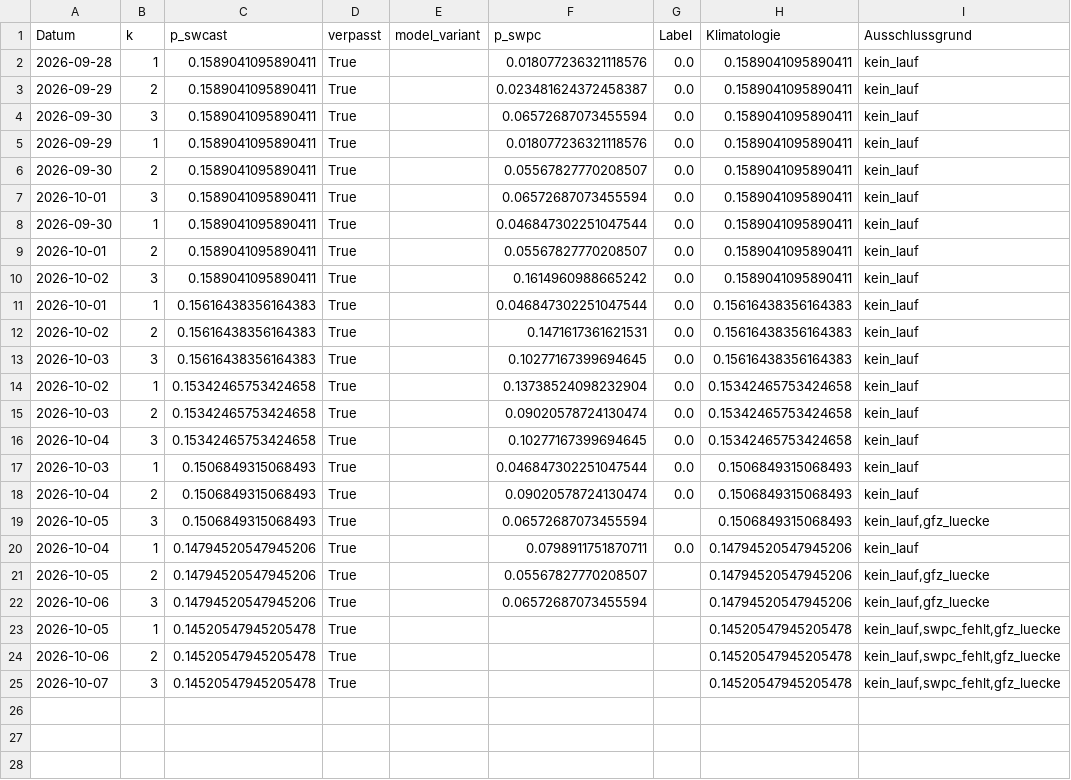
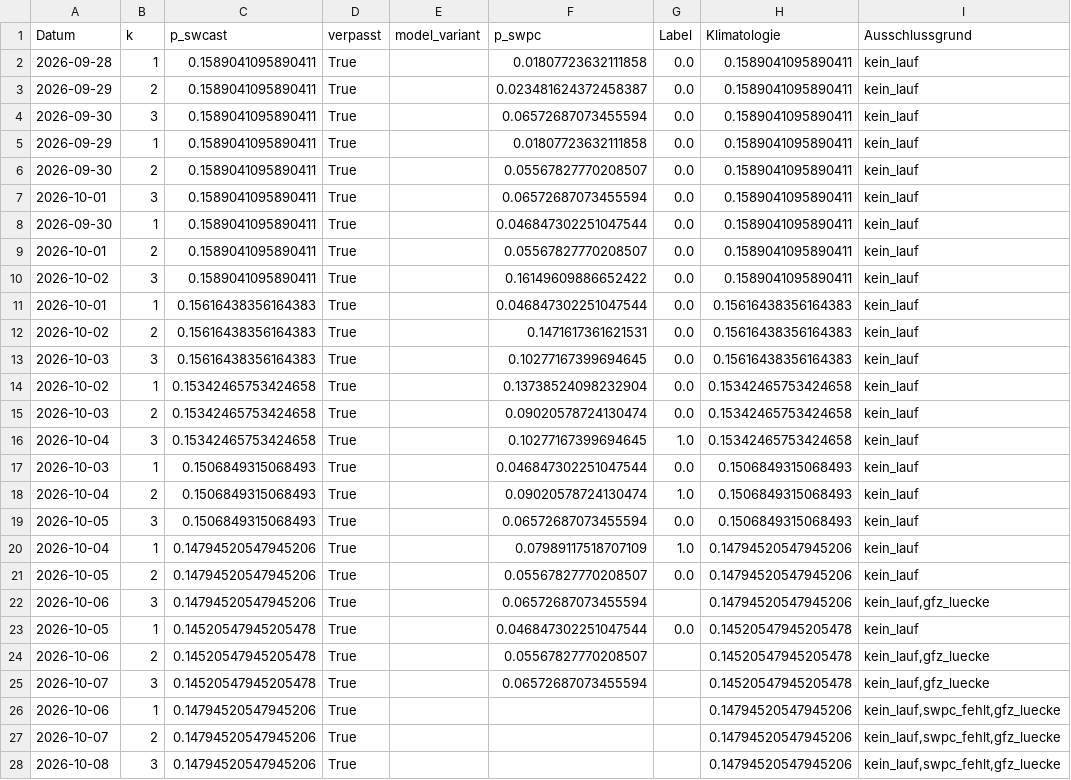
Before and after one commit to Script-hpp/swcast, a CSV file: reports/live_evaluation.csv, drawn as a sheet.

```diff
--- a/reports/live_evaluation.csv
+++ b/reports/live_evaluation.csv
@@ -1,6 +1,6 @@
 Datum,k,p_swcast,verpasst,model_variant,p_swpc,Label,Klimatologie,Ausschlussgrund
-2026-09-28,1,0.1589041095890411,True,,0.018077236321118576,0.0,0.1589041095890411,kein_lauf
+2026-09-28,1,0.1589041095890411,True,,0.01807723632111858,0.0,0.1589041095890411,kein_lauf
 2026-09-29,2,0.1589041095890411,True,,0.023481624372458387,0.0,0.1589041095890411,kein_lauf
 2026-09-30,3,0.1589041095890411,True,,0.06572687073455594,0.0,0.1589041095890411,kein_lauf
-2026-09-29,1,0.1589041095890411,True,,0.018077236321118576,0.0,0.1589041095890411,kein_lauf
+2026-09-29,1,0.1589041095890411,True,,0.01807723632111858,0.0,0.1589041095890411,kein_lauf
 2026-09-30,2,0.1589041095890411,True,,0.05567827770208507,0.0,0.1589041095890411,kein_lauf
@@ -9,3 +9,3 @@ Datum,k,p_swcast,verpasst,model_variant,p_swpc,Label,Klimatologie,Ausschlussgrun
 2026-10-01,2,0.1589041095890411,True,,0.05567827770208507,0.0,0.1589041095890411,kein_lauf
-2026-10-02,3,0.1589041095890411,True,,0.1614960988665242,0.0,0.1589041095890411,kein_lauf
+2026-10-02,3,0.1589041095890411,True,,0.16149609886652422,0.0,0.1589041095890411,kein_lauf
 2026-10-01,1,0.15616438356164383,True,,0.046847302251047544,0.0,0.15616438356164383,kein_lauf
@@ -15,11 +15,14 @@ Datum,k,p_swcast,verpasst,model_variant,p_swpc,Label,Klimatologie,Ausschlussgrun
 2026-10-03,2,0.15342465753424658,True,,0.09020578724130474,0.0,0.15342465753424658,kein_lauf
-2026-10-04,3,0.15342465753424658,True,,0.10277167399694645,0.0,0.15342465753424658,kein_lauf
+2026-10-04,3,0.15342465753424658,True,,0.10277167399694645,1.0,0.15342465753424658,kein_lauf
 2026-10-03,1,0.1506849315068493,True,,0.046847302251047544,0.0,0.1506849315068493,kein_lauf
-2026-10-04,2,0.1506849315068493,True,,0.09020578724130474,0.0,0.1506849315068493,kein_lauf
-2026-10-05,3,0.1506849315068493,True,,0.06572687073455594,,0.1506849315068493,"kein_lauf,gfz_luecke"
-2026-10-04,1,0.14794520547945206,True,,0.0798911751870711,0.0,0.14794520547945206,kein_lauf
-2026-10-05,2,0.14794520547945206,True,,0.05567827770208507,,0.14794520547945206,"kein_lauf,gfz_luecke"
+2026-10-04,2,0.1506849315068493,True,,0.09020578724130474,1.0,0.1506849315068493,kein_lauf
+2026-10-05,3,0.1506849315068493,True,,0.06572687073455594,0.0,0.1506849315068493,kein_lauf
+2026-10-04,1,0.14794520547945206,True,,0.07989117518707109,1.0,0.14794520547945206,kein_lauf
+2026-10-05,2,0.14794520547945206,True,,0.05567827770208507,0.0,0.14794520547945206,kein_lauf
 2026-10-06,3,0.14794520547945206,True,,0.06572687073455594,,0.14794520547945206,"kein_lauf,gfz_luecke"
-2026-10-05,1,0.14520547945205478,True,,,,0.14520547945205478,"kein_lauf,swpc_fehlt,gfz_luecke"
-2026-10-06,2,0.14520547945205478,True,,,,0.14520547945205478,"kein_lauf,swpc_fehlt,gfz_luecke"
-2026-10-07,3,0.14520547945205478,True,,,,0.14520547945205478,"kein_lauf,swpc_fehlt,gfz_luecke"
+2026-10-05,1,0.14520547945205478,True,,0.046847302251047544,0.0,0.14520547945205478,kein_lauf
+2026-10-06,2,0.14520547945205478,True,,0.05567827770208507,,0.14520547945205478,"kein_lauf,gfz_luecke"
+2026-10-07,3,0.14520547945205478,True,,0.06572687073455594,,0.14520547945205478,"kein_lauf,gfz_luecke"
+2026-10-06,1,0.14794520547945206,True,,,,0.14794520547945206,"kein_lauf,swpc_fehlt,gfz_luecke"
+2026-10-07,2,0.14794520547945206,True,,,,0.14794520547945206,"kein_lauf,swpc_fehlt,gfz_luecke"
+2026-10-08,3,0.14794520547945206,True,,,,0.14794520547945206,"kein_lauf,swpc_fehlt,gfz_luecke"
```
Also changed, not shown: 46 other files.
